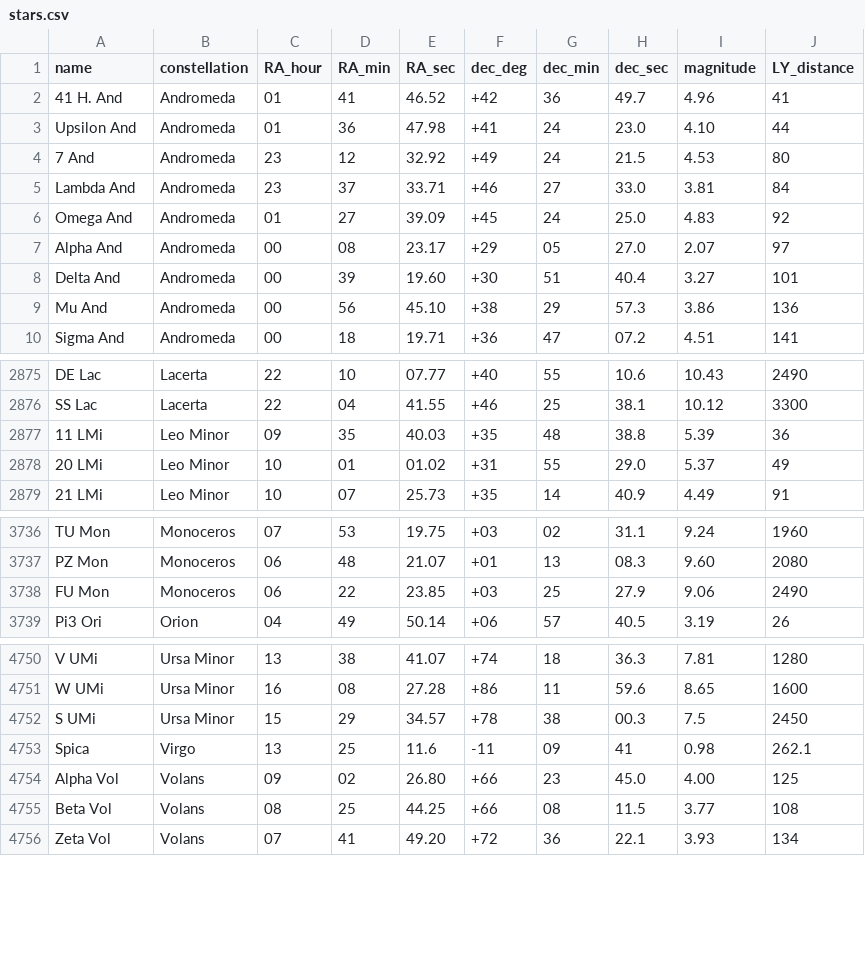
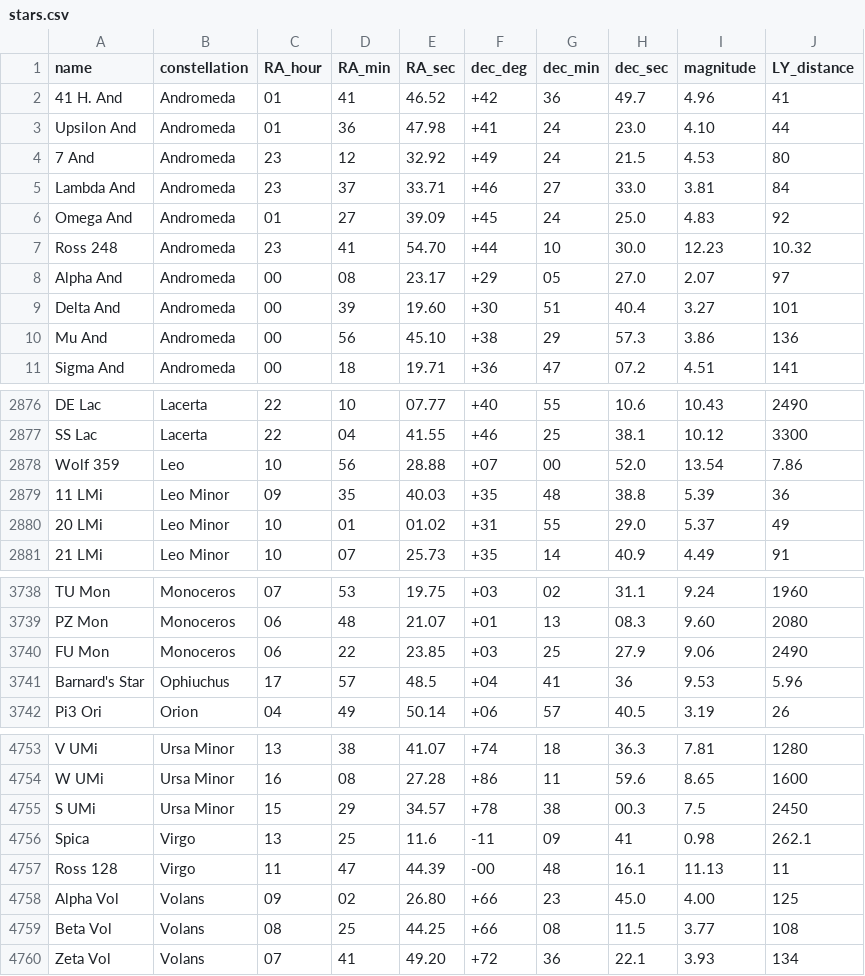
Before and after one commit to guritso/star-voyage, a CSV file: src/lib/assets/stars.csv, drawn as a sheet; only a part is shown, gaps mark what is left out.

Commit message:
feat: add more stars

```diff
--- a/src/lib/assets/stars.csv
+++ b/src/lib/assets/stars.csv
@@ -6,2 +6,3 @@ Lambda And,Andromeda,23,37,33.71,+46,27,33.0,3.81,84
 Omega And,Andromeda,01,27,39.09,+45,24,25.0,4.83,92
+Ross 248,Andromeda,23,41,54.70,+44,10,30.0,12.23,10.32
 Alpha And,Andromeda,00,08,23.17,+29,05,27.0,2.07,97
@@ -2876,2 +2877,3 @@ DE Lac,Lacerta,22,10,07.77,+40,55,10.6,10.43,2490
 SS Lac,Lacerta,22,04,41.55,+46,25,38.1,10.12,3300
+Wolf 359,Leo,10,56,28.88,+07,00,52.0,13.54,7.86
 11 LMi,Leo Minor,09,35,40.03,+35,48,38.8,5.39,36
@@ -3738,2 +3740,3 @@ PZ Mon,Monoceros,06,48,21.07,+01,13,08.3,9.60,2080
 FU Mon,Monoceros,06,22,23.85,+03,25,27.9,9.06,2490
+Barnard's Star,Ophiuchus,17,57,48.5,+04,41,36,9.53,5.96
 Pi3 Ori,Orion,04,49,50.14,+06,57,40.5,3.19,26
@@ -4753,2 +4756,3 @@ S UMi,Ursa Minor,15,29,34.57,+78,38,00.3,7.5,2450
 Spica,Virgo,13,25,11.6,-11,09,41,0.98,262.1
+Ross 128,Virgo,11,47,44.39,-00,48,16.1,11.13,11
 Alpha Vol,Volans,09,02,26.80,+66,23,45.0,4.00,125
```
